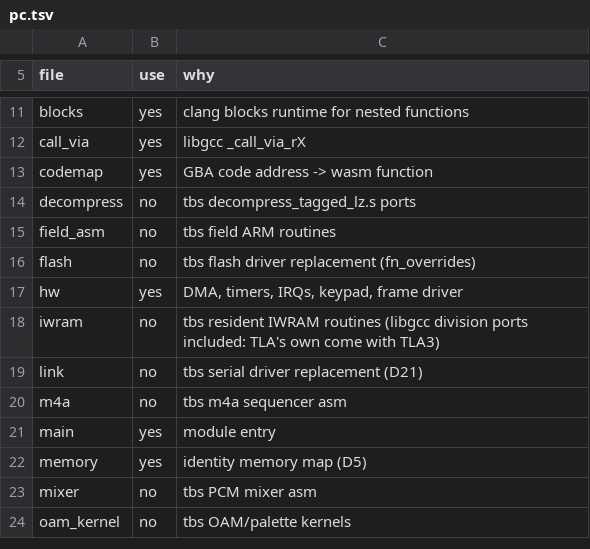
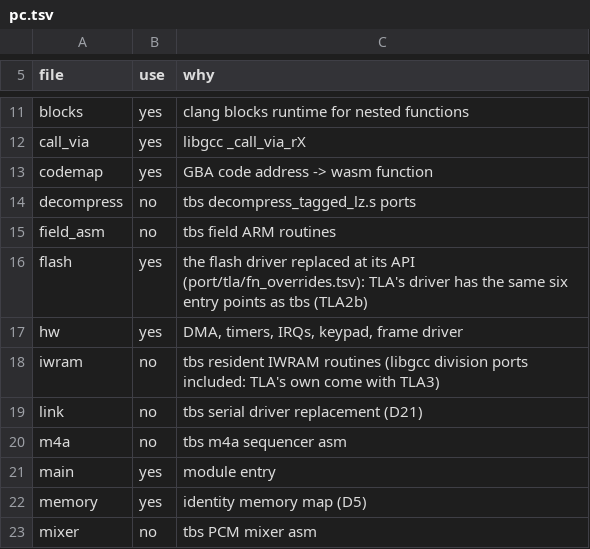
Before and after one commit to Sorikairox/golden-sun, a TSV file: port/tla/pc.tsv, drawn as a sheet; only a part is shown, gaps mark what is left out; the shorter side is filled out with more unchanged rows.

```diff
--- a/port/tla/pc.tsv
+++ b/port/tla/pc.tsv
@@ -15,3 +15,3 @@ decompress	no	tbs decompress_tagged_lz.s ports
 field_asm	no	tbs field ARM routines
-flash	no	tbs flash driver replacement (fn_overrides)
+flash	yes	the flash driver replaced at its API (port/tla/fn_overrides.tsv): TLA's driver has the same six entry points as tbs (TLA2b)
 hw	yes	DMA, timers, IRQs, keypad, frame driver
```
Also changed, not shown: port/tla/c_rules.tsv, 3 other files.
